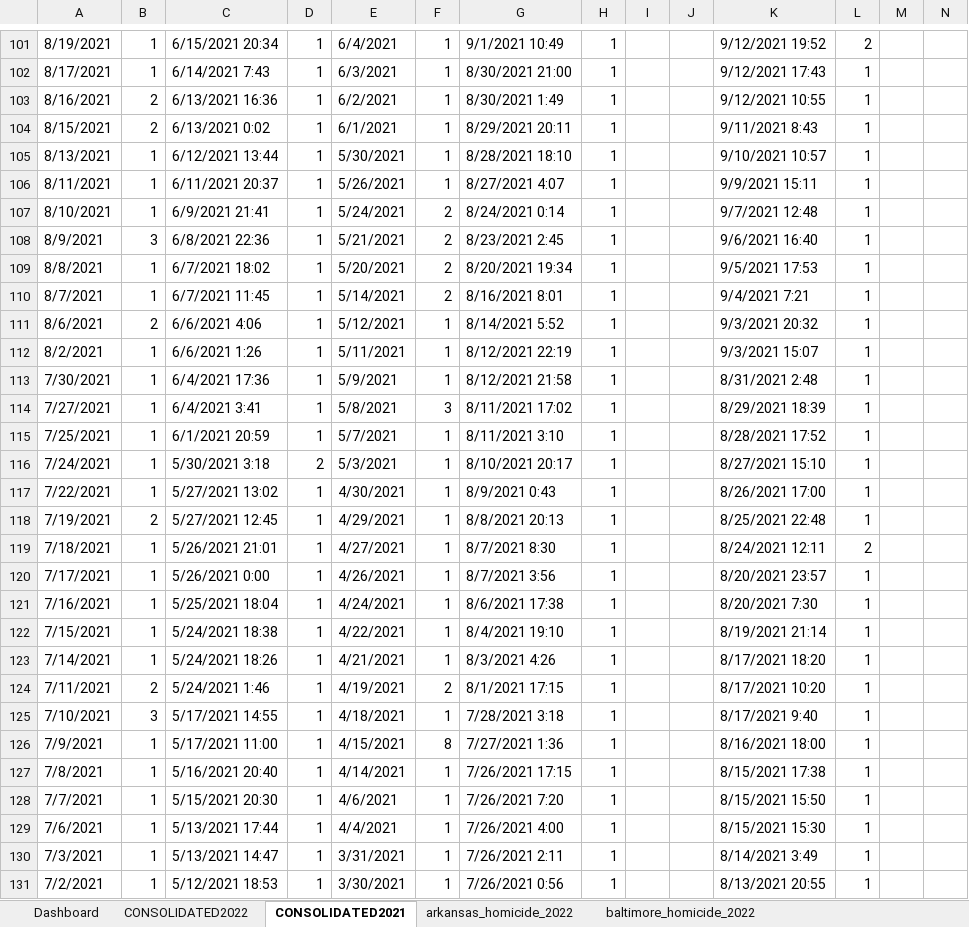
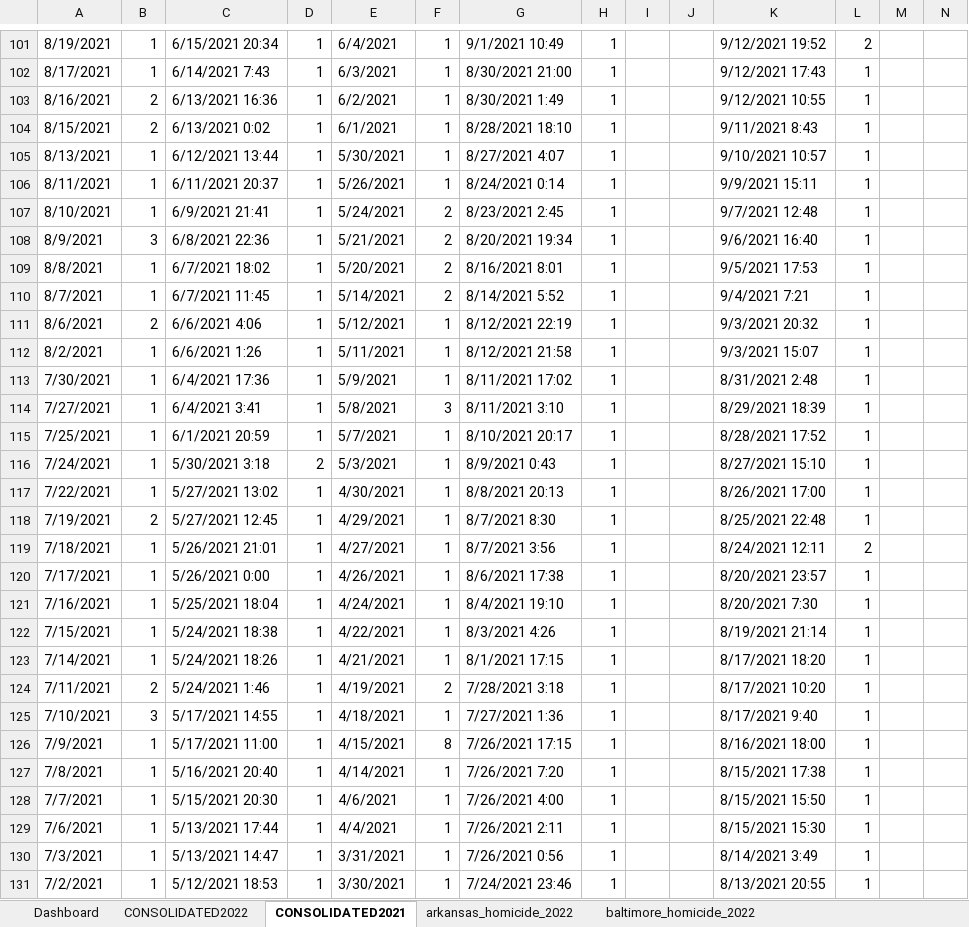
Before and after one commit to HSSP-DVP-CDC/Project_01, an Excel workbook: Homicide_Data/Data_Sets/Murder_data.xlsx, sheet CONSOLIDATED2021, drawn as a sheet; only a part is shown, gaps mark what is left out; values as stored, in another font and other column widths than the file's, no borders; the diff covers the shown part only; the diff names each change by its address in the sheet, - before the commit and + after, or states it on an @@ line.

```diff
--- a/Homicide_Data/Data_Sets/Murder_data.xlsx (sheet CONSOLIDATED2021)
+++ b/Homicide_Data/Data_Sets/Murder_data.xlsx (sheet CONSOLIDATED2021)
-G104: 8/29/2021 20:11
+G104: 8/28/2021 18:10
-G105: 8/28/2021 18:10
+G105: 8/27/2021 4:07
-G106: 8/27/2021 4:07
+G106: 8/24/2021 0:14
-G107: 8/24/2021 0:14
+G107: 8/23/2021 2:45
-G108: 8/23/2021 2:45
+G108: 8/20/2021 19:34
-G109: 8/20/2021 19:34
+G109: 8/16/2021 8:01
-G110: 8/16/2021 8:01
+G110: 8/14/2021 5:52
-G111: 8/14/2021 5:52
+G111: 8/12/2021 22:19
-G112: 8/12/2021 22:19
+G112: 8/12/2021 21:58
-G113: 8/12/2021 21:58
+G113: 8/11/2021 17:02
-G114: 8/11/2021 17:02
+G114: 8/11/2021 3:10
-G115: 8/11/2021 3:10
+G115: 8/10/2021 20:17
-G116: 8/10/2021 20:17
+G116: 8/9/2021 0:43
-G117: 8/9/2021 0:43
+G117: 8/8/2021 20:13
-G118: 8/8/2021 20:13
+G118: 8/7/2021 8:30
-G119: 8/7/2021 8:30
+G119: 8/7/2021 3:56
-G120: 8/7/2021 3:56
+G120: 8/6/2021 17:38
-G121: 8/6/2021 17:38
+G121: 8/4/2021 19:10
-G122: 8/4/2021 19:10
+G122: 8/3/2021 4:26
-G123: 8/3/2021 4:26
+G123: 8/1/2021 17:15
-G124: 8/1/2021 17:15
+G124: 7/28/2021 3:18
-G125: 7/28/2021 3:18
+G125: 7/27/2021 1:36
-G126: 7/27/2021 1:36
+G126: 7/26/2021 17:15
-G127: 7/26/2021 17:15
+G127: 7/26/2021 7:20
-G128: 7/26/2021 7:20
+G128: 7/26/2021 4:00
-G129: 7/26/2021 4:00
+G129: 7/26/2021 2:11
-G130: 7/26/2021 2:11
+G130: 7/26/2021 0:56
-G131: 7/26/2021 0:56
+G131: 7/24/2021 23:46
```
Also changed, not shown: 2 added rows, 2 removed rows and 170 edited cells elsewhere in this sheet, sheet detroit_homicide_2021, charts or pictures, 11 other files.
